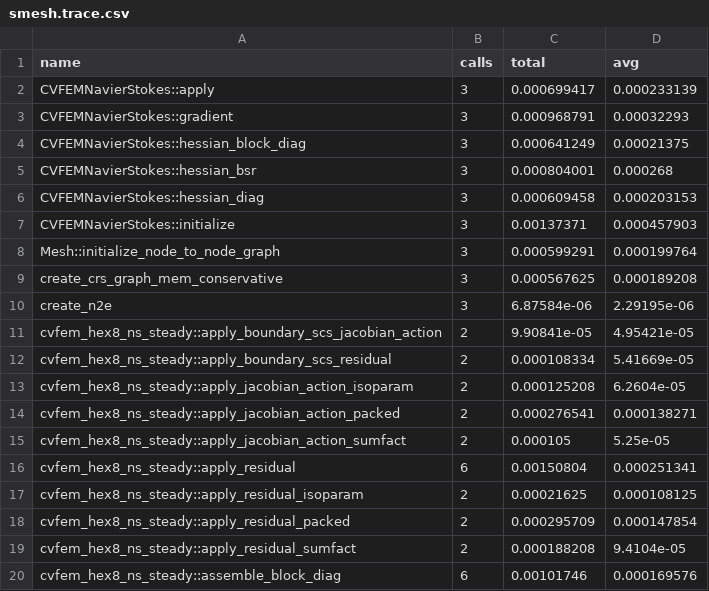
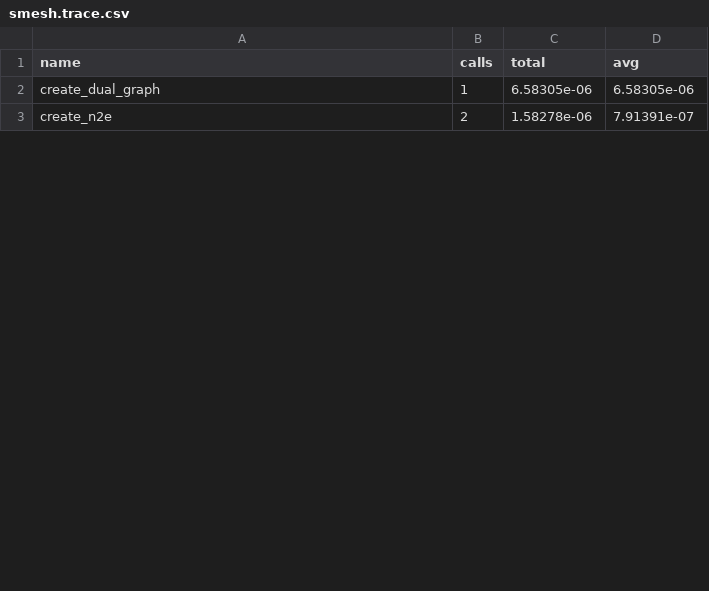
Before and after one commit to zulianp/sfem, a CSV file: spikes/cvfem/smesh.trace.csv, drawn as a sheet; only a part is shown; the diff covers the shown part only.

```diff
--- a/spikes/cvfem/smesh.trace.csv
+++ b/spikes/cvfem/smesh.trace.csv
@@ -1,20 +1,3 @@
 name,calls,total,avg
-CVFEMNavierStokes::apply,3,0.000699417,0.000233139
-CVFEMNavierStokes::gradient,3,0.000968791,0.00032293
-CVFEMNavierStokes::hessian_block_diag,3,0.000641249,0.00021375
-CVFEMNavierStokes::hessian_bsr,3,0.000804001,0.000268
-CVFEMNavierStokes::hessian_diag,3,0.000609458,0.000203153
-CVFEMNavierStokes::initialize,3,0.00137371,0.000457903
-Mesh::initialize_node_to_node_graph,3,0.000599291,0.000199764
-create_crs_graph_mem_conservative,3,0.000567625,0.000189208
-create_n2e,3,6.87584e-06,2.29195e-06
-cvfem_hex8_ns_steady::apply_boundary_scs_jacobian_action,2,9.90841e-05,4.95421e-05
-cvfem_hex8_ns_steady::apply_boundary_scs_residual,2,0.000108334,5.41669e-05
-cvfem_hex8_ns_steady::apply_jacobian_action_isoparam,2,0.000125208,6.2604e-05
-cvfem_hex8_ns_steady::apply_jacobian_action_packed,2,0.000276541,0.000138271
-cvfem_hex8_ns_steady::apply_jacobian_action_sumfact,2,0.000105,5.25e-05
-cvfem_hex8_ns_steady::apply_residual,6,0.00150804,0.000251341
-cvfem_hex8_ns_steady::apply_residual_isoparam,2,0.00021625,0.000108125
-cvfem_hex8_ns_steady::apply_residual_packed,2,0.000295709,0.000147854
-cvfem_hex8_ns_steady::apply_residual_sumfact,2,0.000188208,9.4104e-05
-cvfem_hex8_ns_steady::assemble_block_diag,6,0.00101746,0.000169576
+create_dual_graph,1,6.58305e-06,6.58305e-06
+create_n2e,2,1.58278e-06,7.91391e-07
```
Also changed, not shown: 4 added rows and 7 removed rows elsewhere in this file, 4 other files.
